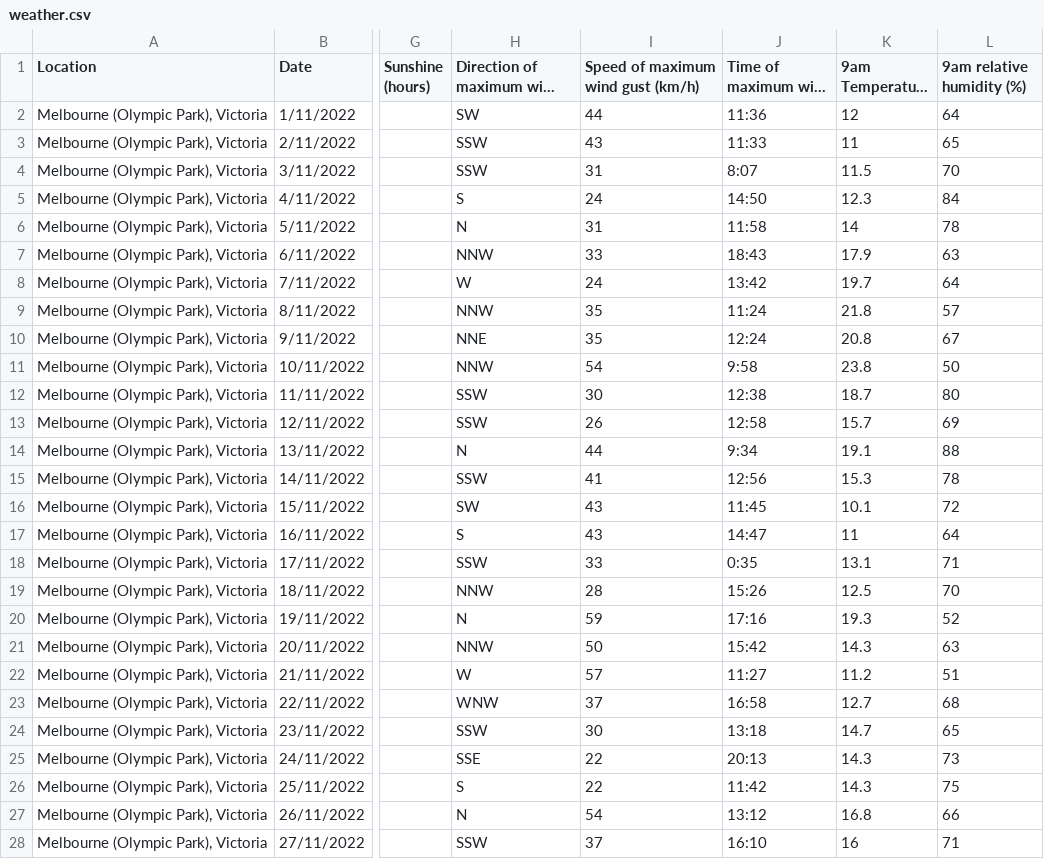
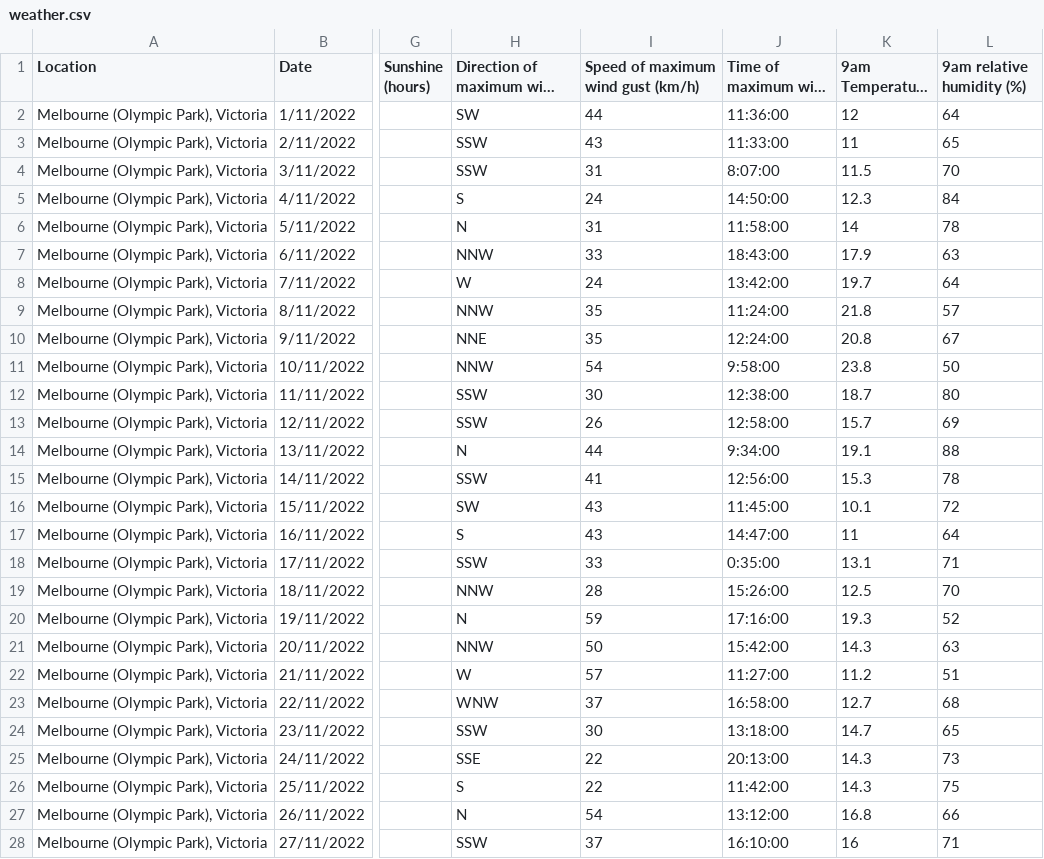
Before and after one commit to Alphaomegainfinity/energy_consumption_vs_weather, a CSV file: Resources/weather.csv, drawn as a sheet; only a part is shown, gaps mark what is left out; long unchanged cells end in …; the diff covers the shown part only; the diff names each change by its address in the sheet, - before the commit and + after, or states it on an @@ line.

```diff
--- a/Resources/weather.csv
+++ b/Resources/weather.csv
-J2 (Time of maximum wind gust): 11:36
+J2 (Time of maximum wind gust): 11:36:00
-J3 (Time of maximum wind gust): 11:33
+J3 (Time of maximum wind gust): 11:33:00
-J4 (Time of maximum wind gust): 8:07
+J4 (Time of maximum wind gust): 8:07:00
-J5 (Time of maximum wind gust): 14:50
+J5 (Time of maximum wind gust): 14:50:00
-J6 (Time of maximum wind gust): 11:58
+J6 (Time of maximum wind gust): 11:58:00
-J7 (Time of maximum wind gust): 18:43
+J7 (Time of maximum wind gust): 18:43:00
-J8 (Time of maximum wind gust): 13:42
+J8 (Time of maximum wind gust): 13:42:00
-J9 (Time of maximum wind gust): 11:24
+J9 (Time of maximum wind gust): 11:24:00
-J10 (Time of maximum wind gust): 12:24
+J10 (Time of maximum wind gust): 12:24:00
-J11 (Time of maximum wind gust): 9:58
+J11 (Time of maximum wind gust): 9:58:00
-J12 (Time of maximum wind gust): 12:38
+J12 (Time of maximum wind gust): 12:38:00
-J13 (Time of maximum wind gust): 12:58
+J13 (Time of maximum wind gust): 12:58:00
-J14 (Time of maximum wind gust): 9:34
+J14 (Time of maximum wind gust): 9:34:00
-J15 (Time of maximum wind gust): 12:56
+J15 (Time of maximum wind gust): 12:56:00
-J16 (Time of maximum wind gust): 11:45
+J16 (Time of maximum wind gust): 11:45:00
-J17 (Time of maximum wind gust): 14:47
+J17 (Time of maximum wind gust): 14:47:00
-J18 (Time of maximum wind gust): 0:35
+J18 (Time of maximum wind gust): 0:35:00
-J19 (Time of maximum wind gust): 15:26
+J19 (Time of maximum wind gust): 15:26:00
-J20 (Time of maximum wind gust): 17:16
+J20 (Time of maximum wind gust): 17:16:00
-J21 (Time of maximum wind gust): 15:42
+J21 (Time of maximum wind gust): 15:42:00
-J22 (Time of maximum wind gust): 11:27
+J22 (Time of maximum wind gust): 11:27:00
-J23 (Time of maximum wind gust): 16:58
+J23 (Time of maximum wind gust): 16:58:00
-J24 (Time of maximum wind gust): 13:18
+J24 (Time of maximum wind gust): 13:18:00
-J25 (Time of maximum wind gust): 20:13
+J25 (Time of maximum wind gust): 20:13:00
-J26 (Time of maximum wind gust): 11:42
+J26 (Time of maximum wind gust): 11:42:00
-J27 (Time of maximum wind gust): 13:12
+J27 (Time of maximum wind gust): 13:12:00
-J28 (Time of maximum wind gust): 16:10
+J28 (Time of maximum wind gust): 16:10:00
```
Also changed, not shown: 147 edited cells elsewhere in this file, 2 other files.
